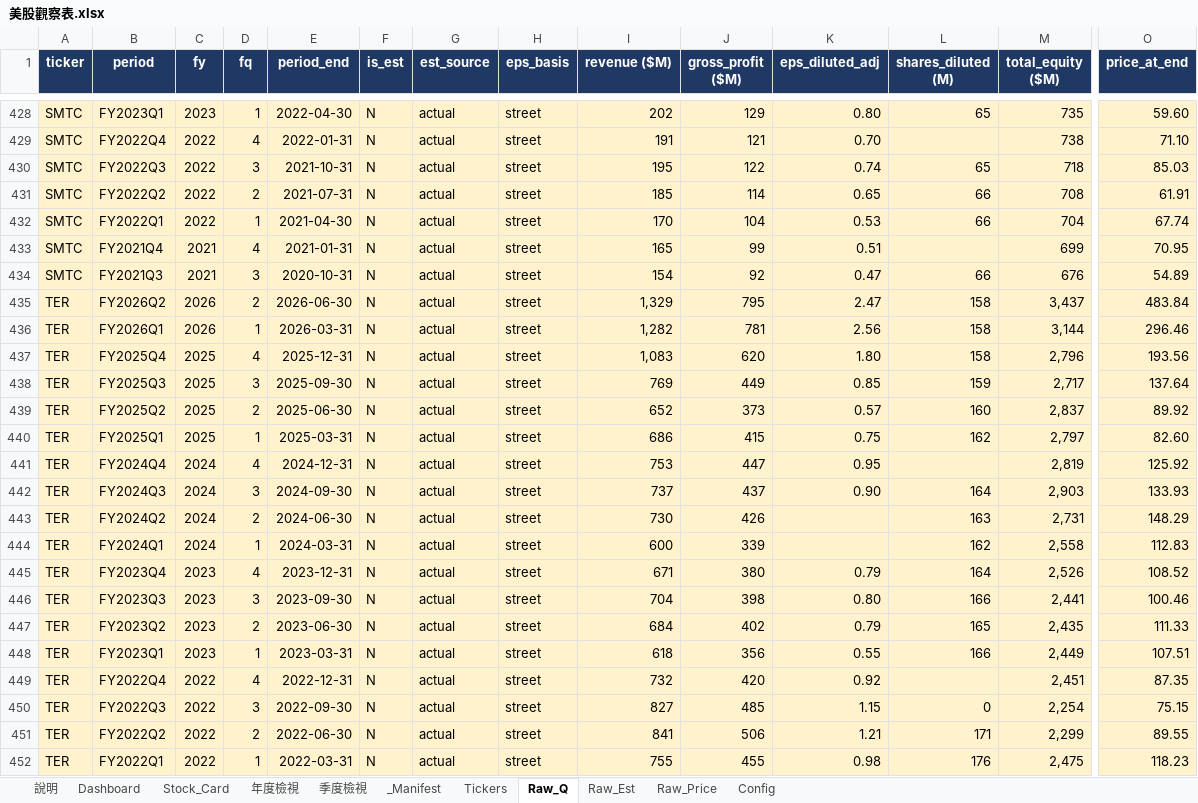
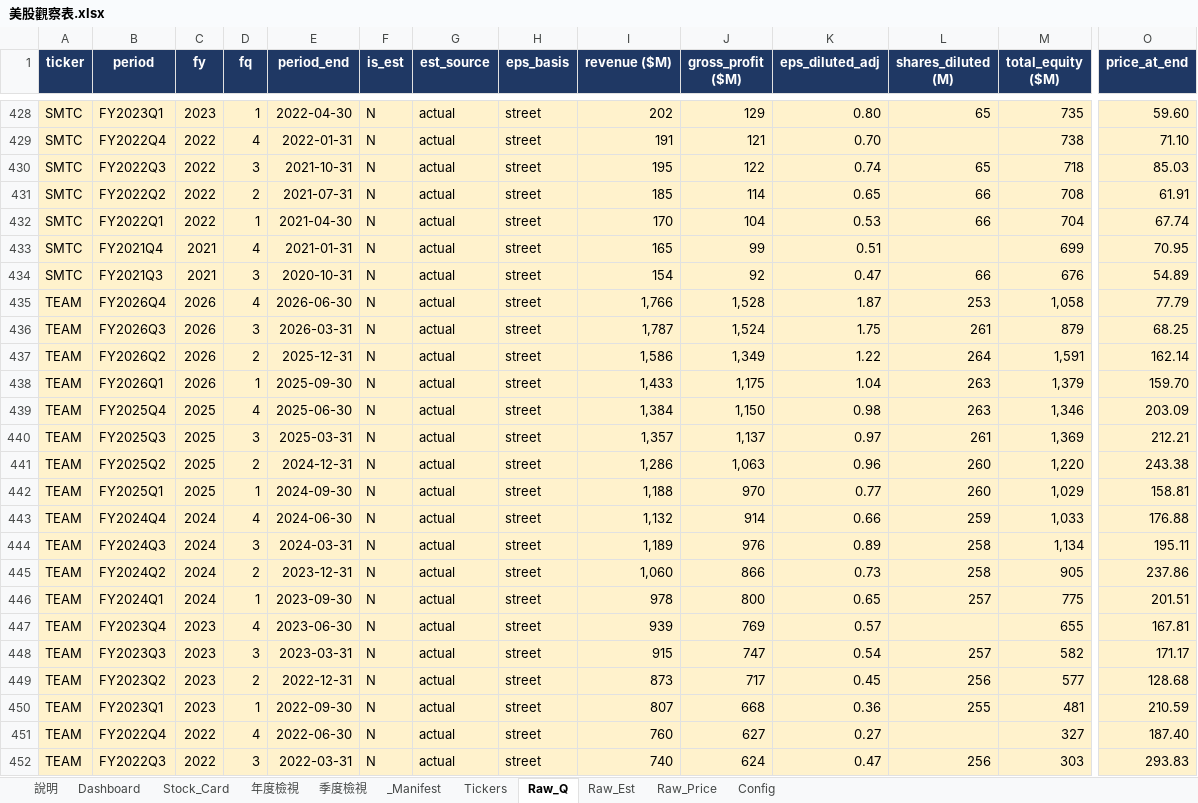
Before and after one commit to Kira11-ja/stocktracker, an Excel workbook: 美股觀察表.xlsx, sheet Raw_Q, drawn as a sheet; only a part is shown, gaps mark what is left out; the shorter side is filled out with more unchanged rows; values as stored, in another font and other column widths than the file's, no borders; charts and pictures not drawn; rows hold the shown columns only; the diff covers the shown part only; the diff names each change by its address in the sheet, - before the commit and + after, or states it on an @@ line.

Commit message:
add: TEAM

```diff
--- a/美股觀察表.xlsx (sheet Raw_Q)
+++ b/美股觀察表.xlsx (sheet Raw_Q)
+row 435: TEAM | FY2026Q4 | 2026 | 4 | 2026-06-30 | N | actual | street | 1,766 | 1,528 | 1.87 | 253 | 1,058 | 77.79
+row 436: TEAM | FY2026Q3 | 2026 | 3 | 2026-03-31 | N | actual | street | 1,787 | 1,524 | 1.75 | 261 | 879 | 68.25
+row 437: TEAM | FY2026Q2 | 2026 | 2 | 2025-12-31 | N | actual | street | 1,586 | 1,349 | 1.22 | 264 | 1,591 | 162.14
+row 438: TEAM | FY2026Q1 | 2026 | 1 | 2025-09-30 | N | actual | street | 1,433 | 1,175 | 1.04 | 263 | 1,379 | 159.70
+row 439: TEAM | FY2025Q4 | 2025 | 4 | 2025-06-30 | N | actual | street | 1,384 | 1,150 | 0.98 | 263 | 1,346 | 203.09
+row 440: TEAM | FY2025Q3 | 2025 | 3 | 2025-03-31 | N | actual | street | 1,357 | 1,137 | 0.97 | 261 | 1,369 | 212.21
+row 441: TEAM | FY2025Q2 | 2025 | 2 | 2024-12-31 | N | actual | street | 1,286 | 1,063 | 0.96 | 260 | 1,220 | 243.38
+row 442: TEAM | FY2025Q1 | 2025 | 1 | 2024-09-30 | N | actual | street | 1,188 | 970 | 0.77 | 260 | 1,029 | 158.81
+row 443: TEAM | FY2024Q4 | 2024 | 4 | 2024-06-30 | N | actual | street | 1,132 | 914 | 0.66 | 259 | 1,033 | 176.88
+row 444: TEAM | FY2024Q3 | 2024 | 3 | 2024-03-31 | N | actual | street | 1,189 | 976 | 0.89 | 258 | 1,134 | 195.11
+row 445: TEAM | FY2024Q2 | 2024 | 2 | 2023-12-31 | N | actual | street | 1,060 | 866 | 0.73 | 258 | 905 | 237.86
+row 446: TEAM | FY2024Q1 | 2024 | 1 | 2023-09-30 | N | actual | street | 978 | 800 | 0.65 | 257 | 775 | 201.51
+row 447: TEAM | FY2023Q4 | 2023 | 4 | 2023-06-30 | N | actual | street | 939 | 769 | 0.57 |  | 655 | 167.81
+row 448: TEAM | FY2023Q3 | 2023 | 3 | 2023-03-31 | N | actual | street | 915 | 747 | 0.54 | 257 | 582 | 171.17
+row 449: TEAM | FY2023Q2 | 2023 | 2 | 2022-12-31 | N | actual | street | 873 | 717 | 0.45 | 256 | 577 | 128.68
+row 450: TEAM | FY2023Q1 | 2023 | 1 | 2022-09-30 | N | actual | street | 807 | 668 | 0.36 | 255 | 481 | 210.59
+row 451: TEAM | FY2022Q4 | 2022 | 4 | 2022-06-30 | N | actual | street | 760 | 627 | 0.27 |  | 327 | 187.40
+row 452: TEAM | FY2022Q3 | 2022 | 3 | 2022-03-31 | N | actual | street | 740 | 624 | 0.47 | 256 | 303 | 293.83
```
Also changed, not shown: 7 added rows elsewhere in this sheet, sheet Dashboard, sheet Raw_Price, sheet _Manifest, sheet Raw_Est, sheet Stock_Card, sheet 年度檢視, 1 more sheet, 8 other files.
